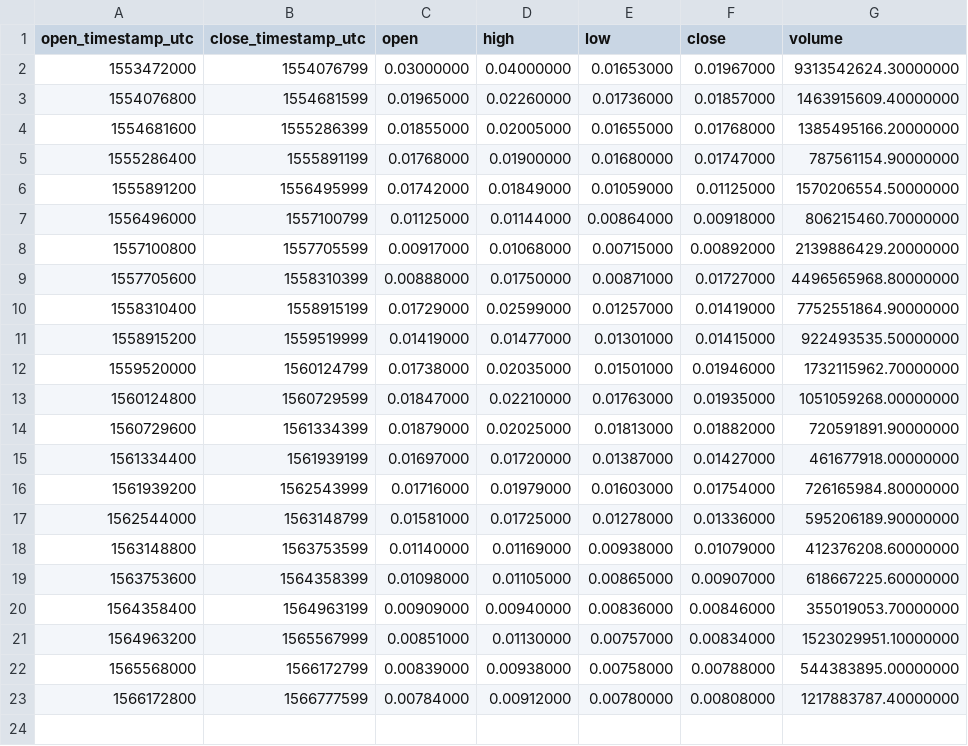
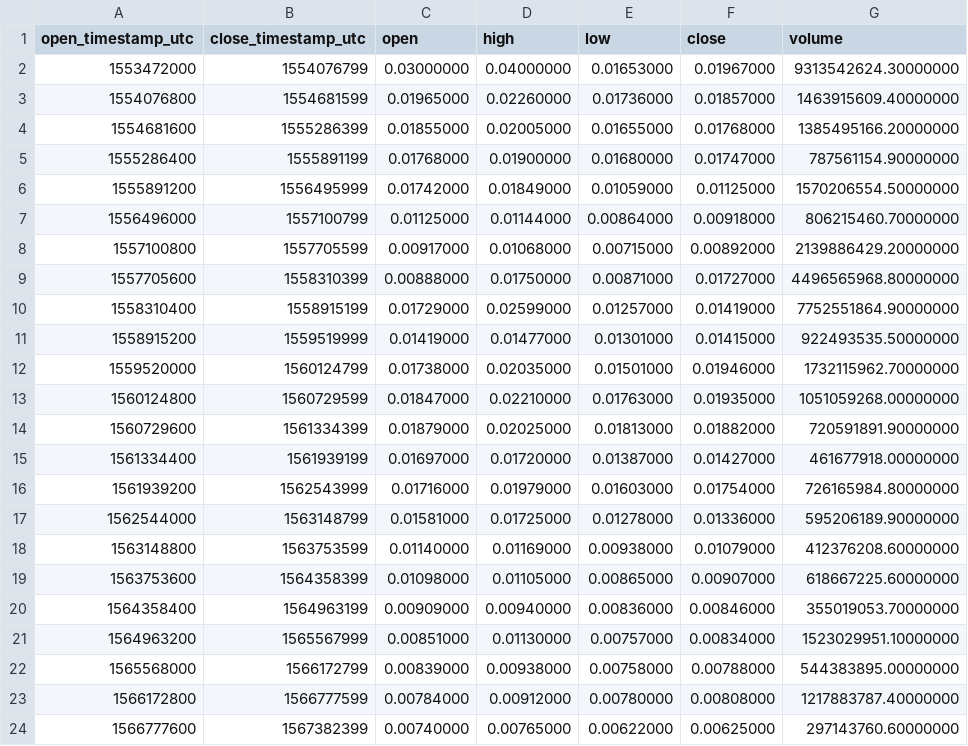
Before and after one commit to cryptobigbro/binance-CELRUSDT, a CSV file: binance-CELRUSDT-1w.csv, drawn as a sheet.

```diff
--- a/binance-CELRUSDT-1w.csv
+++ b/binance-CELRUSDT-1w.csv
@@ -23 +23,2 @@ open_timestamp_utc,close_timestamp_utc,open,high,low,close,volume
 1566172800,1566777599,0.00784000,0.00912000,0.00780000,0.00808000,1217883787.40000000
+1566777600,1567382399,0.00740000,0.00765000,0.00622000,0.00625000,297143760.60000000
```
Also changed, not shown: binance-CELRUSDT-1d.csv, binance-CELRUSDT-1h.csv.
